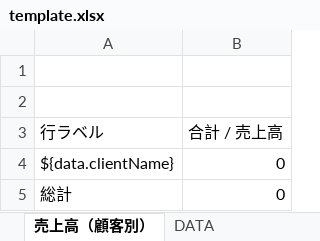
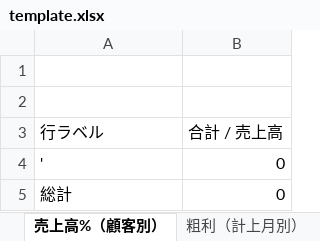
Before and after one commit to tytusse/jett-example, an Excel workbook: src/main/resources/template.xlsx, sheet 売上高%（顧客別）, drawn as a sheet; values as stored, in another font and other column widths than the file's, no borders; charts and pictures not drawn; the diff names each change by its address in the sheet, - before the commit and + after, or states it on an @@ line.

```diff
--- a/src/main/resources/template.xlsx (sheet 売上高%（顧客別）)
+++ b/src/main/resources/template.xlsx (sheet 売上高%（顧客別）)
-sheet tab: 売上高（顧客別）
+sheet tab: 売上高%（顧客別）
+sheet tab: 粗利（計上月別）
-A4 (行ラベル): ${data.clientName}
+A4 (行ラベル): '
```
Also changed, not shown: sheet DATA, charts or pictures, 1 other file.
